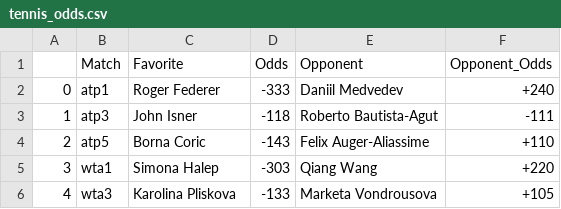
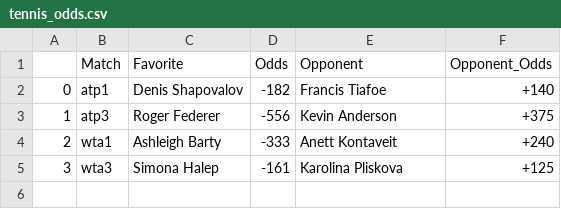
Before and after one commit to johnnyflush/alarm-hoops, a CSV file: tennis_odds.csv, drawn as a sheet.

```diff
--- a/tennis_odds.csv
+++ b/tennis_odds.csv
@@ -1,6 +1,5 @@
 ,Match,Favorite,Odds,Opponent,Opponent_Odds
-0,atp1,Roger Federer,-333,Daniil Medvedev,+240
-1,atp3,John Isner,-118,Roberto Bautista-Agut,-111
-2,atp5,Borna Coric,-143,Felix Auger-Aliassime,+110
-3,wta1,Simona Halep,-303,Qiang Wang,+220
-4,wta3,Karolina Pliskova,-133,Marketa Vondrousova,+105
+0,atp1,Denis Shapovalov,-182,Francis Tiafoe,+140
+1,atp3,Roger Federer,-556,Kevin Anderson,+375
+2,wta1,Ashleigh Barty,-333,Anett Kontaveit,+240
+3,wta3,Simona Halep,-161,Karolina Pliskova,+125
```
Also changed, not shown: NHL_totals.csv, 2 other files.
